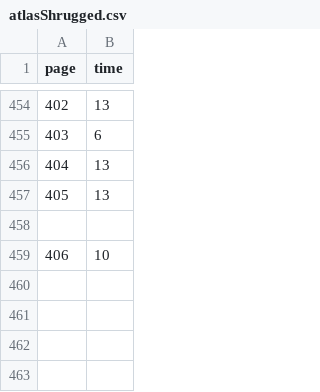
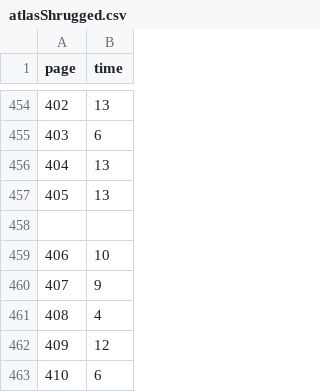
Before and after one commit to kirjs/just-some-numbers, a CSV file: atlasShrugged.csv, drawn as a sheet; only a part is shown, gaps mark what is left out; the diff names each change by its address in the sheet, - before the commit and + after, or states it on an @@ line.

Commit message:
2014-12-03

```diff
--- a/atlasShrugged.csv
+++ b/atlasShrugged.csv
+row 460: 407 | 9
+row 461: 408 | 4
+row 462: 409 | 12
+row 463: 410 | 6
```
